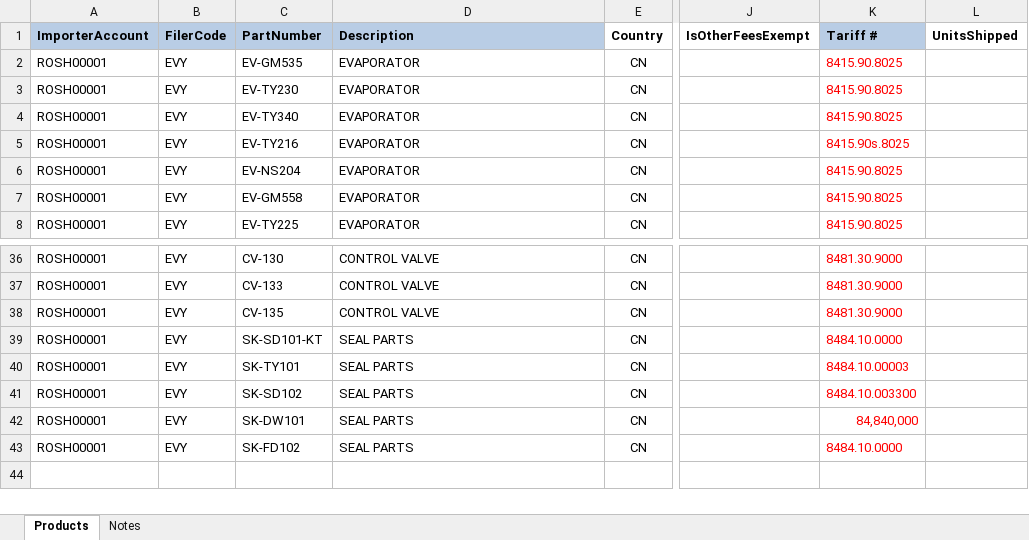
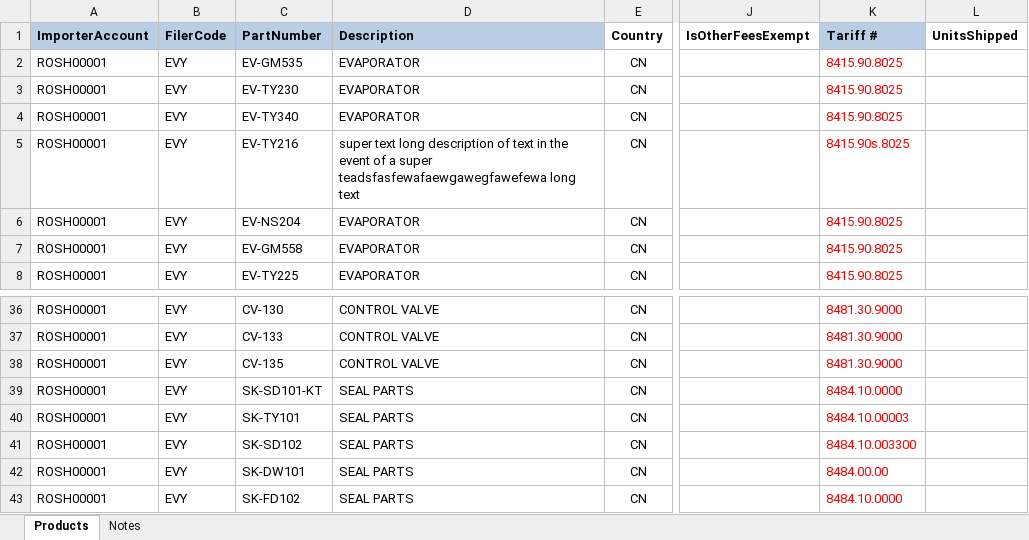
Before and after one commit to Mrgoodkato/Flask_new_project, an Excel workbook: test_files/test1.xlsx, sheet Products, drawn as a sheet; only a part is shown, gaps mark what is left out; values as stored, in another font and other column widths than the file's, no borders; the diff names each change by its address in the sheet, - before the commit and + after, or states it on an @@ line.

```diff
--- a/test_files/test1.xlsx (sheet Products)
+++ b/test_files/test1.xlsx (sheet Products)
-D5: EVAPORATOR
+D5: super text long description of text in the event of a super teadsfasfewafaewgawegfawefewa long text
-K42: 84,840,000
+K42: 8484.00.00
```
Also changed, not shown: 4 other files.
